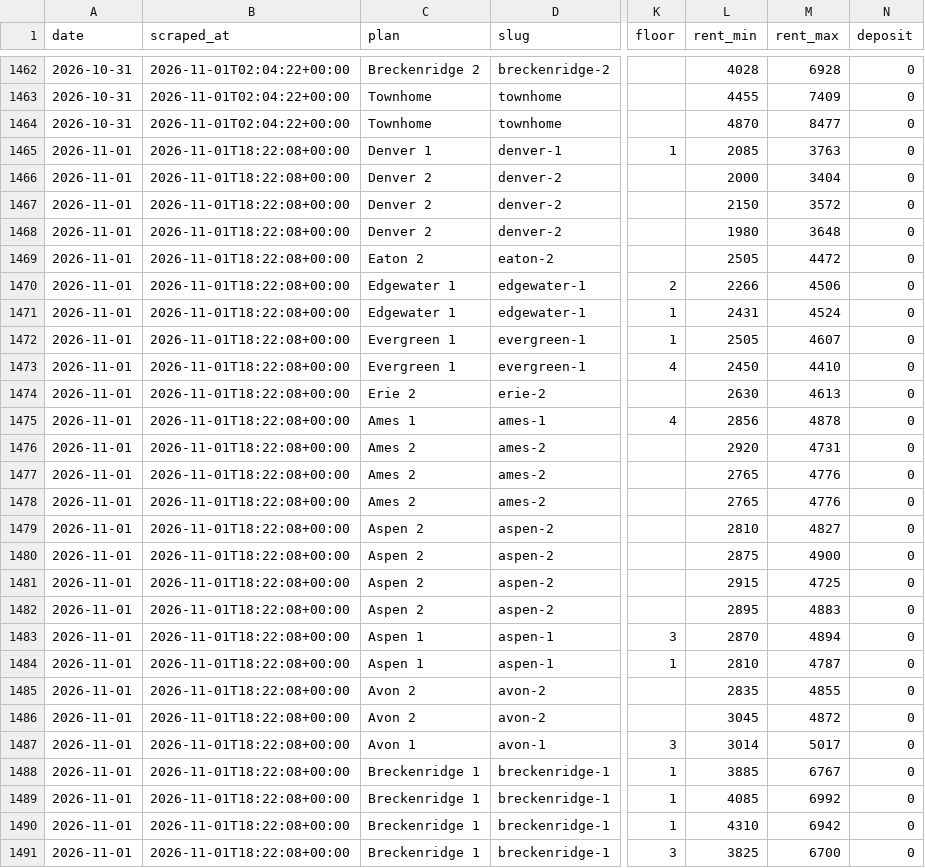
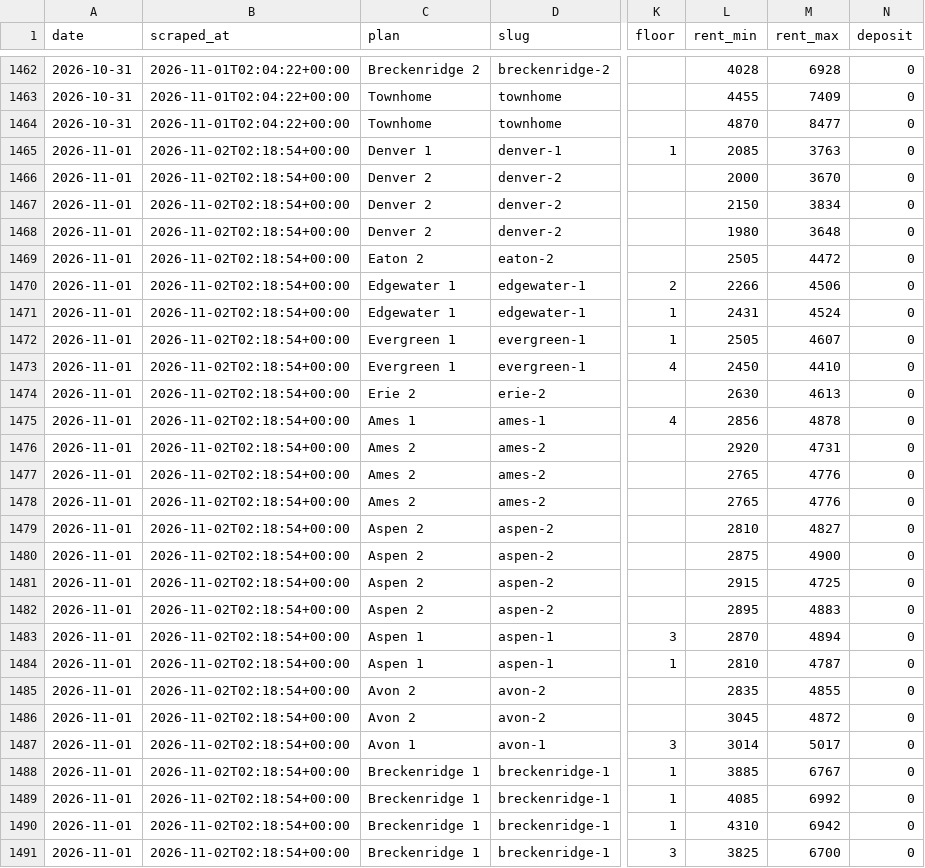
Before and after one commit to sharkweekshane/bell-rent-watch, a CSV file: data/units.csv, drawn as a sheet; only a part is shown, gaps mark what is left out; the diff covers the shown part only; the diff names each change by its address in the sheet, - before the commit and + after, or states it on an @@ line.

```diff
--- a/data/units.csv
+++ b/data/units.csv
-B1465:B1491 (scraped_at): 2026-11-01T18:22:08+00:00
+B1465:B1491 (scraped_at): 2026-11-02T02:18:54+00:00
-M1466 (rent_max): 3404
+M1466 (rent_max): 3670
-M1467 (rent_max): 3572
+M1467 (rent_max): 3834
```
Also changed, not shown: 3 edited cells elsewhere in this file, data/prices.csv, 1 other file.
